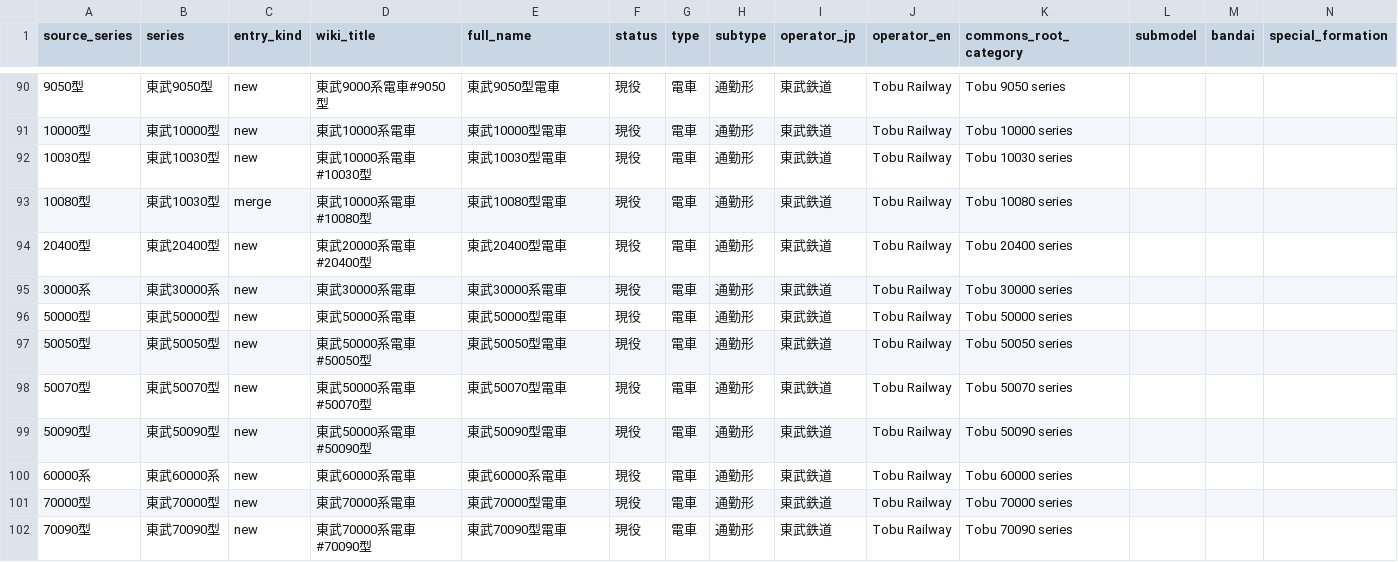
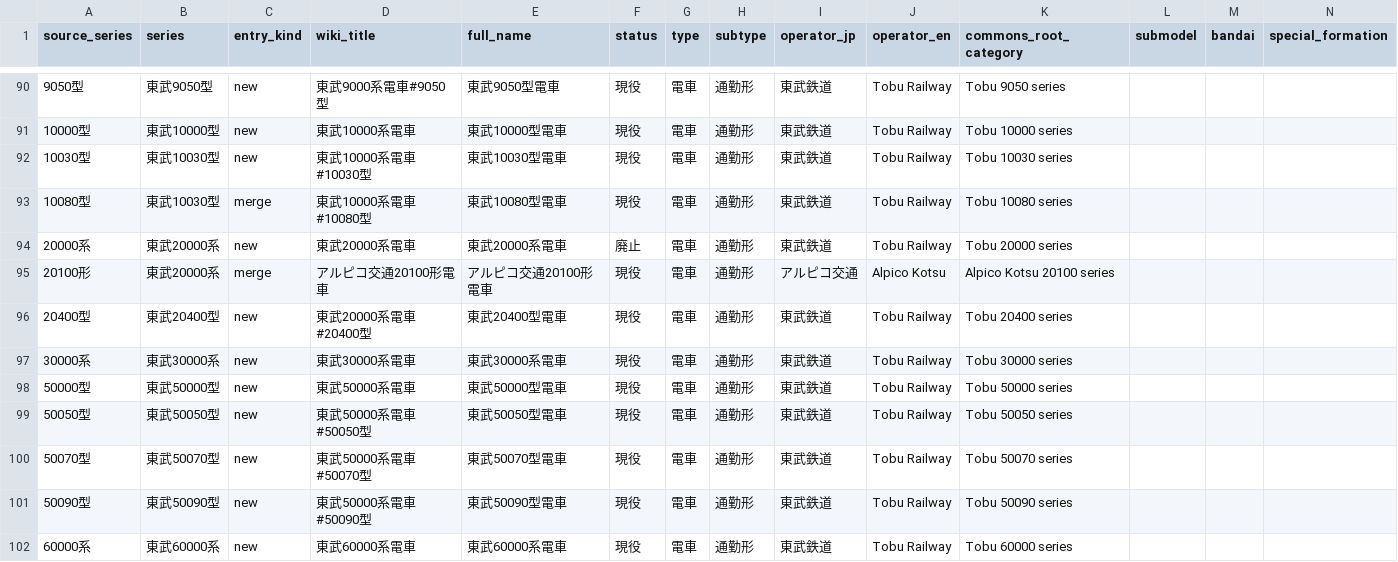
Before and after one commit to SniperPigeon/wakareeru, a CSV file: config/manual_series_catalog.csv, drawn as a sheet; only a part is shown, gaps mark what is left out; the shorter side is filled out with more unchanged rows; rows hold the shown columns only; the diff names each change by its address in the sheet, - before the commit and + after, or states it on an @@ line.

Commit message:
tobu 20000 extension

```diff
--- a/config/manual_series_catalog.csv
+++ b/config/manual_series_catalog.csv
+row 94: 20000系 | 東武20000系 | new | 東武20000系電車 | 東武20000系電車 | 廃止 | 電車 | 通勤形 | 東武鉄道 | Tobu Railway | Tobu 20000 series
+row 95: 20100形 | 東武20000系 | merge | アルピコ交通20100形電車 | アルピコ交通20100形電車 | 現役 | 電車 | 通勤形 | アルピコ交通 | Alpico Kotsu | Alpico Kotsu 20100 series
```
Also changed, not shown: config/manual_fine_grained_series.csv, 4 other files.
